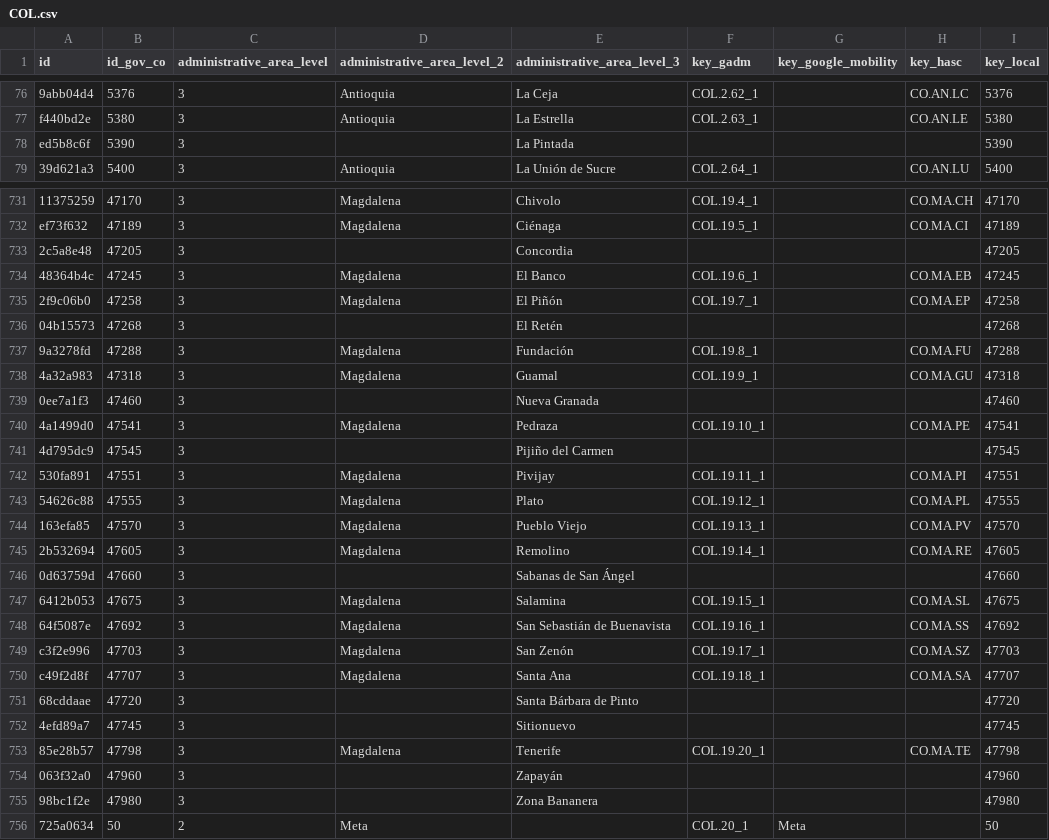
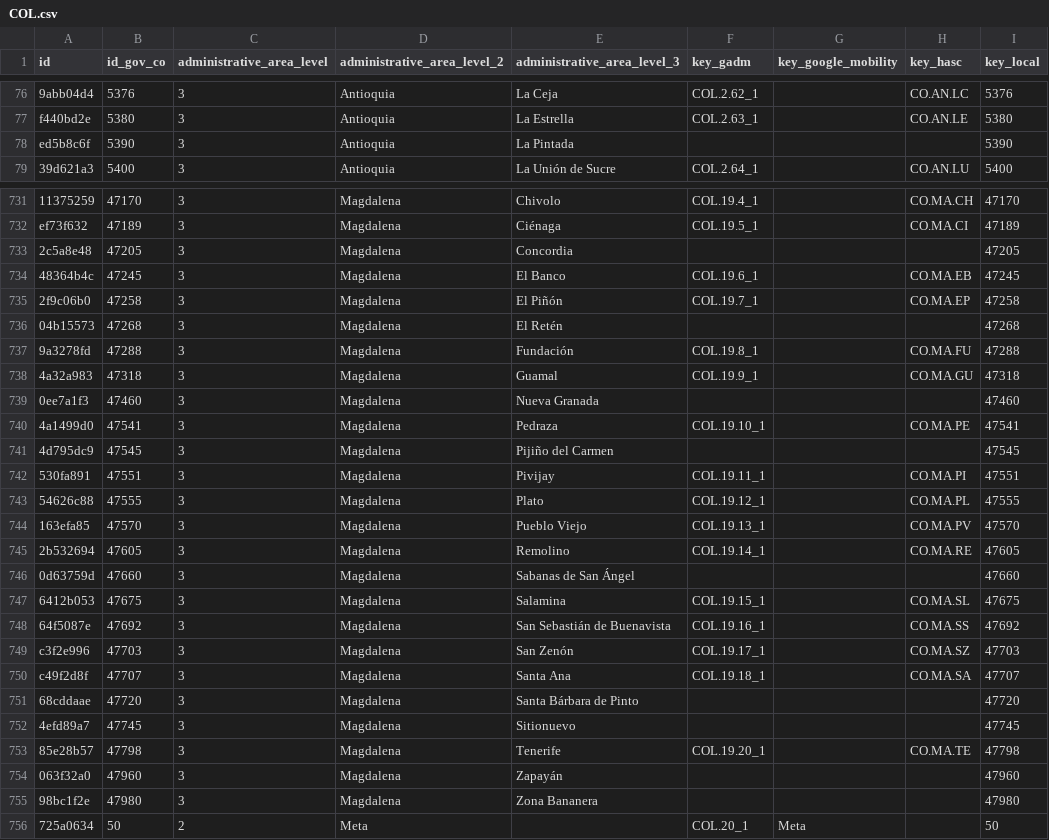
Before and after one commit to covid19datahub/COVID19, a CSV file: inst/extdata/db/COL.csv, drawn as a sheet; only a part is shown, gaps mark what is left out; the diff covers the shown part only; the diff names each change by its address in the sheet, - before the commit and + after, or states it on an @@ line.

Commit message:
Update COL.csv

```diff
--- a/inst/extdata/db/COL.csv
+++ b/inst/extdata/db/COL.csv
-D78 (administrative_area_level_2): (empty)
+D78 (administrative_area_level_2): Antioquia
-D733 (administrative_area_level_2): (empty)
+D733 (administrative_area_level_2): Magdalena
-D736 (administrative_area_level_2): (empty)
+D736 (administrative_area_level_2): Magdalena
-D739 (administrative_area_level_2): (empty)
+D739 (administrative_area_level_2): Magdalena
-D741 (administrative_area_level_2): (empty)
+D741 (administrative_area_level_2): Magdalena
-D746 (administrative_area_level_2): (empty)
+D746 (administrative_area_level_2): Magdalena
-D751:D752 (administrative_area_level_2): (empty)
+D751:D752 (administrative_area_level_2): Magdalena
-D754:D755 (administrative_area_level_2): (empty)
+D754:D755 (administrative_area_level_2): Magdalena
```
Also changed, not shown: 50 edited cells elsewhere in this file.
